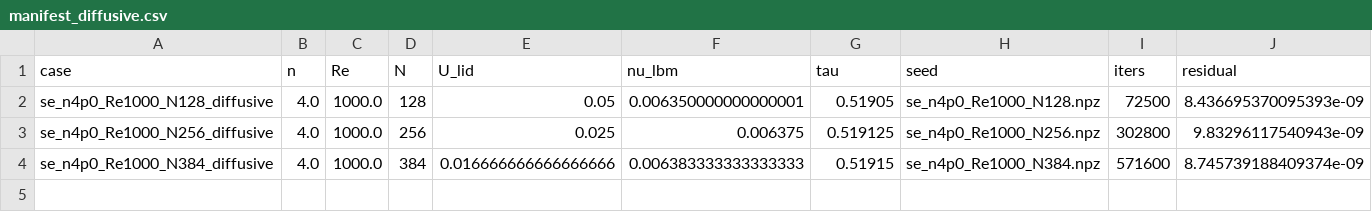
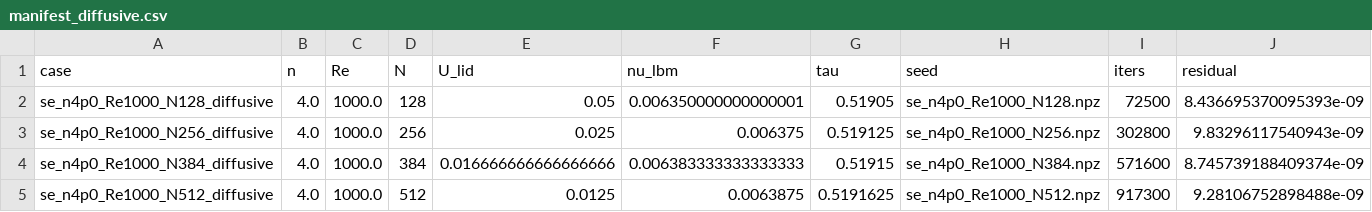
Before and after one commit to Ahmedalgeria778/PH13_revision_data, a CSV file: data/diffusive/manifest_diffusive.csv, drawn as a sheet; only a part is shown; rows hold the shown columns only; the diff names each change by its address in the sheet, - before the commit and + after, or states it on an @@ line.

```diff
--- a/data/diffusive/manifest_diffusive.csv
+++ b/data/diffusive/manifest_diffusive.csv
+row 5: se_n4p0_Re1000_N512_diffusive | 4.0 | 1000.0 | 512 | 0.0125 | 0.0063875 | 0.5191625 | se_n4p0_Re1000_N512.npz | 917300 | 9.28106752898488e-09
```
Also changed, not shown: data/diffusive/diffusive_comparison.csv, data/diffusive/diffusive_scaling.csv, 12 other files.
